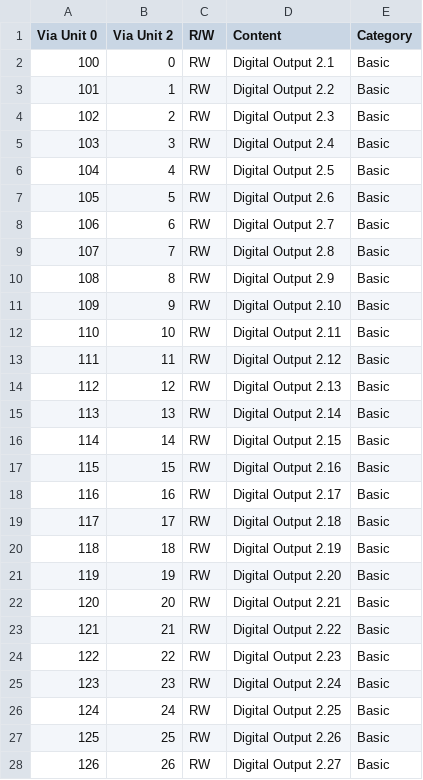
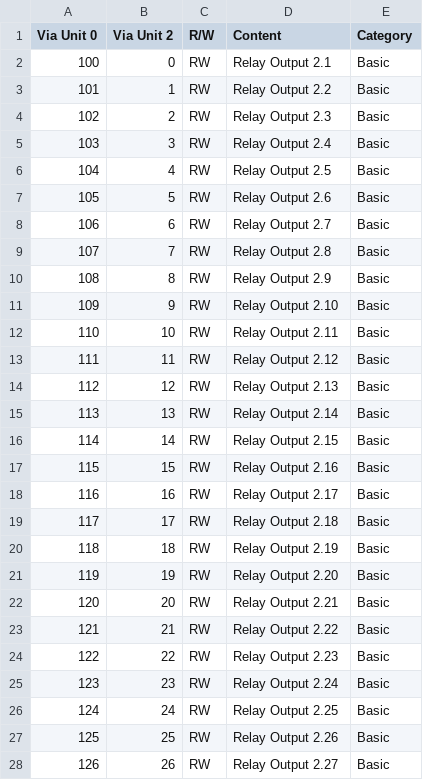
Before and after one commit to nymea/nymea-plugin-unipi, a CSV file: modbus_maps/Neuron_L403/Neuron_L403-Coils-group-2.csv, drawn as a sheet; only a part is shown; the diff covers the shown part only.

```diff
--- a/modbus_maps/Neuron_L403/Neuron_L403-Coils-group-2.csv
+++ b/modbus_maps/Neuron_L403/Neuron_L403-Coils-group-2.csv
@@ -1,28 +1,28 @@
 Via Unit 0,Via Unit 2,R/W,Content,Category
-100,0,RW,Digital Output 2.1,Basic
-101,1,RW,Digital Output 2.2,Basic
-102,2,RW,Digital Output 2.3,Basic
-103,3,RW,Digital Output 2.4,Basic
-104,4,RW,Digital Output 2.5,Basic
-105,5,RW,Digital Output 2.6,Basic
-106,6,RW,Digital Output 2.7,Basic
-107,7,RW,Digital Output 2.8,Basic
-108,8,RW,Digital Output 2.9,Basic
-109,9,RW,Digital Output 2.10,Basic
-110,10,RW,Digital Output 2.11,Basic
-111,11,RW,Digital Output 2.12,Basic
-112,12,RW,Digital Output 2.13,Basic
-113,13,RW,Digital Output 2.14,Basic
-114,14,RW,Digital Output 2.15,Basic
-115,15,RW,Digital Output 2.16,Basic
-116,16,RW,Digital Output 2.17,Basic
-117,17,RW,Digital Output 2.18,Basic
-118,18,RW,Digital Output 2.19,Basic
-119,19,RW,Digital Output 2.20,Basic
-120,20,RW,Digital Output 2.21,Basic
-121,21,RW,Digital Output 2.22,Basic
-122,22,RW,Digital Output 2.23,Basic
-123,23,RW,Digital Output 2.24,Basic
-124,24,RW,Digital Output 2.25,Basic
-125,25,RW,Digital Output 2.26,Basic
-126,26,RW,Digital Output 2.27,Basic
+100,0,RW,Relay Output 2.1,Basic
+101,1,RW,Relay Output 2.2,Basic
+102,2,RW,Relay Output 2.3,Basic
+103,3,RW,Relay Output 2.4,Basic
+104,4,RW,Relay Output 2.5,Basic
+105,5,RW,Relay Output 2.6,Basic
+106,6,RW,Relay Output 2.7,Basic
+107,7,RW,Relay Output 2.8,Basic
+108,8,RW,Relay Output 2.9,Basic
+109,9,RW,Relay Output 2.10,Basic
+110,10,RW,Relay Output 2.11,Basic
+111,11,RW,Relay Output 2.12,Basic
+112,12,RW,Relay Output 2.13,Basic
+113,13,RW,Relay Output 2.14,Basic
+114,14,RW,Relay Output 2.15,Basic
+115,15,RW,Relay Output 2.16,Basic
+116,16,RW,Relay Output 2.17,Basic
+117,17,RW,Relay Output 2.18,Basic
+118,18,RW,Relay Output 2.19,Basic
+119,19,RW,Relay Output 2.20,Basic
+120,20,RW,Relay Output 2.21,Basic
+121,21,RW,Relay Output 2.22,Basic
+122,22,RW,Relay Output 2.23,Basic
+123,23,RW,Relay Output 2.24,Basic
+124,24,RW,Relay Output 2.25,Basic
+125,25,RW,Relay Output 2.26,Basic
+126,26,RW,Relay Output 2.27,Basic
```
Also changed, not shown: 1 edited cell elsewhere in this file, modbus_maps/Neuron_L203/Neuron_L203-Coils-group-2.csv, modbus_maps/Neuron_L403/Neuron_L403-Coils-group-3.csv, 56 other files.
